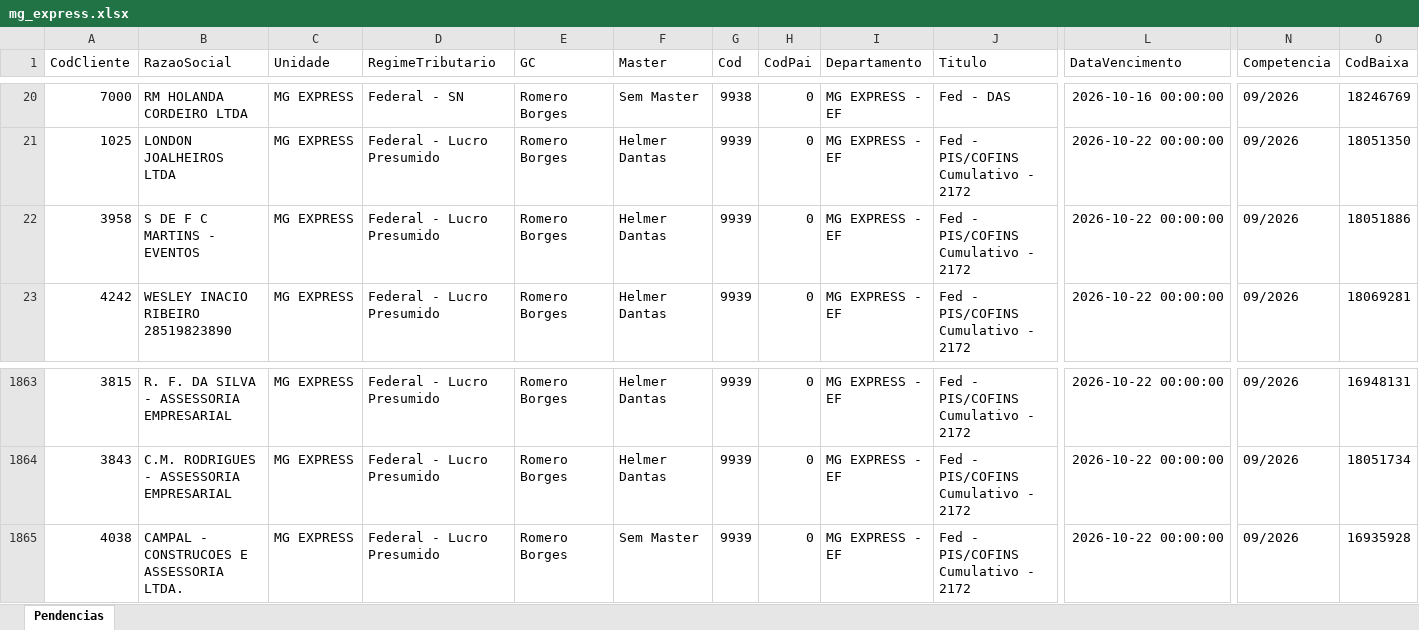
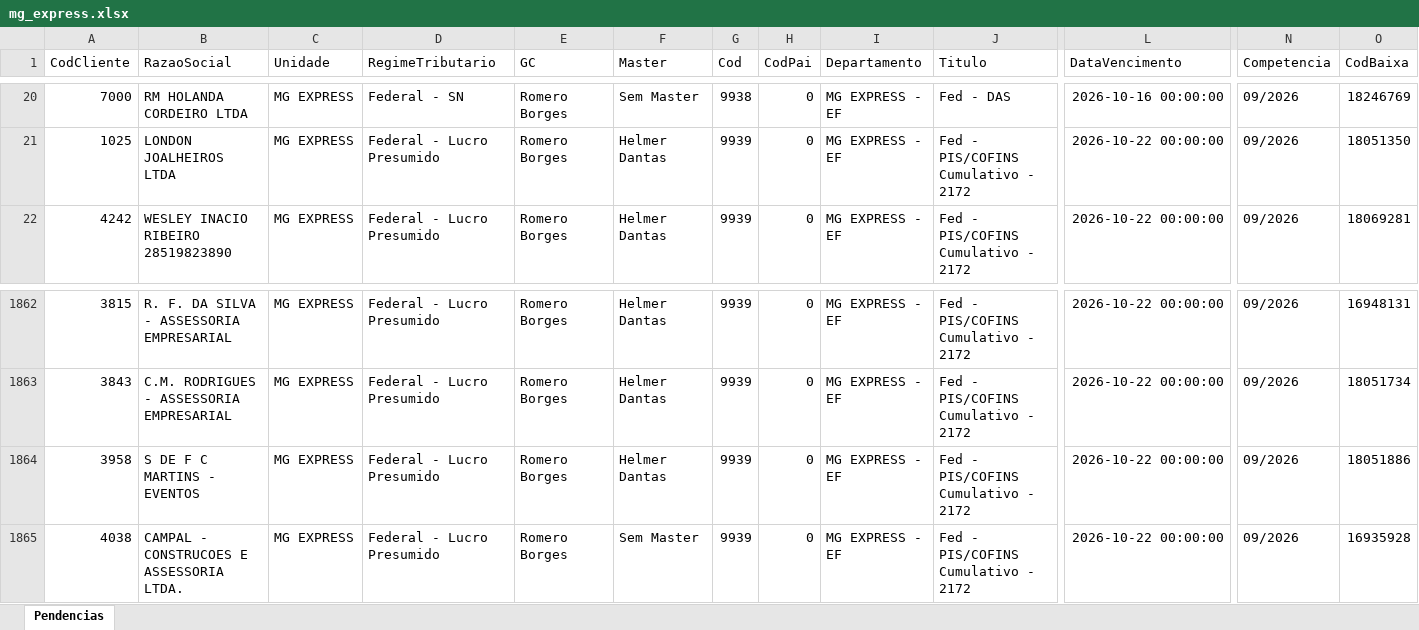
Before and after one commit to Controladoria-MG/Portal-das-tarefas, an Excel workbook: dados/base/mg_express.xlsx, sheet Pendencias, drawn as a sheet; only a part is shown, gaps mark what is left out; values as stored, in another font and other column widths than the file's, no borders; removed rows and columns are numbered as before the commit, all else as after; rows hold the shown columns only; the diff names each change by its address in the sheet, - before the commit and + after, or states it on an @@ line.

```diff
--- a/dados/base/mg_express.xlsx (sheet Pendencias)
+++ b/dados/base/mg_express.xlsx (sheet Pendencias)
-row 22: 3958 | S DE F C MARTINS - EVENTOS | MG EXPRESS | Federal - Lucro Presumido | Romero Borges | Helmer Dantas | 9939 | 0 | MG EXPRESS - EF | Fed - PIS/COFINS Cumulativo - 2172 | 2026-10-22 00:00:00 | 09/2026 | 18051886
+row 1864: 3958 | S DE F C MARTINS - EVENTOS | MG EXPRESS | Federal - Lucro Presumido | Romero Borges | Helmer Dantas | 9939 | 0 | MG EXPRESS - EF | Fed - PIS/COFINS Cumulativo - 2172 | 2026-10-22 00:00:00 | 09/2026 | 18051886
```
Also changed, not shown: dados/base/bpo.xlsx, dados/base/goias.xlsx, 3 other files.
